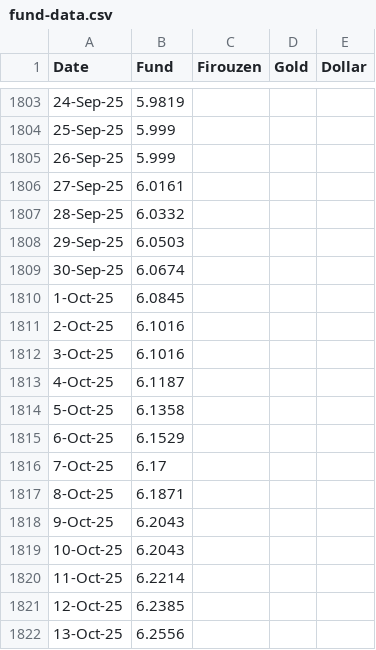
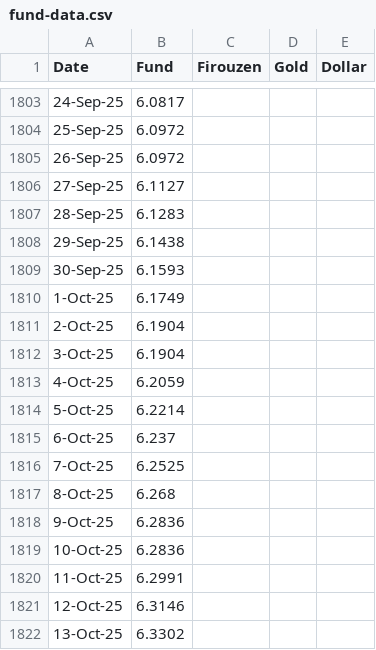
Before and after one commit to sajadnamati/client_portal, a CSV file: static/fund-data.csv, drawn as a sheet; only a part is shown, gaps mark what is left out; the diff covers the shown part only.

```diff
--- a/static/fund-data.csv
+++ b/static/fund-data.csv
@@ -1803,20 +1803,20 @@ Date,Fund,Firouzen,Gold,Dollar
-24-Sep-25,5.9819,,,
-25-Sep-25,5.999,,,
-26-Sep-25,5.999,,,
-27-Sep-25,6.0161,,,
-28-Sep-25,6.0332,,,
-29-Sep-25,6.0503,,,
-30-Sep-25,6.0674,,,
-1-Oct-25,6.0845,,,
-2-Oct-25,6.1016,,,
-3-Oct-25,6.1016,,,
-4-Oct-25,6.1187,,,
-5-Oct-25,6.1358,,,
-6-Oct-25,6.1529,,,
-7-Oct-25,6.17,,,
-8-Oct-25,6.1871,,,
-9-Oct-25,6.2043,,,
-10-Oct-25,6.2043,,,
-11-Oct-25,6.2214,,,
-12-Oct-25,6.2385,,,
-13-Oct-25,6.2556,,,
+24-Sep-25,6.0817,,,
+25-Sep-25,6.0972,,,
+26-Sep-25,6.0972,,,
+27-Sep-25,6.1127,,,
+28-Sep-25,6.1283,,,
+29-Sep-25,6.1438,,,
+30-Sep-25,6.1593,,,
+1-Oct-25,6.1749,,,
+2-Oct-25,6.1904,,,
+3-Oct-25,6.1904,,,
+4-Oct-25,6.2059,,,
+5-Oct-25,6.2214,,,
+6-Oct-25,6.237,,,
+7-Oct-25,6.2525,,,
+8-Oct-25,6.268,,,
+9-Oct-25,6.2836,,,
+10-Oct-25,6.2836,,,
+11-Oct-25,6.2991,,,
+12-Oct-25,6.3146,,,
+13-Oct-25,6.3302,,,
```
Also changed, not shown: 44 edited cells elsewhere in this file, static/A_Salim.csv, static/MGolestani.csv, 2 other files.
